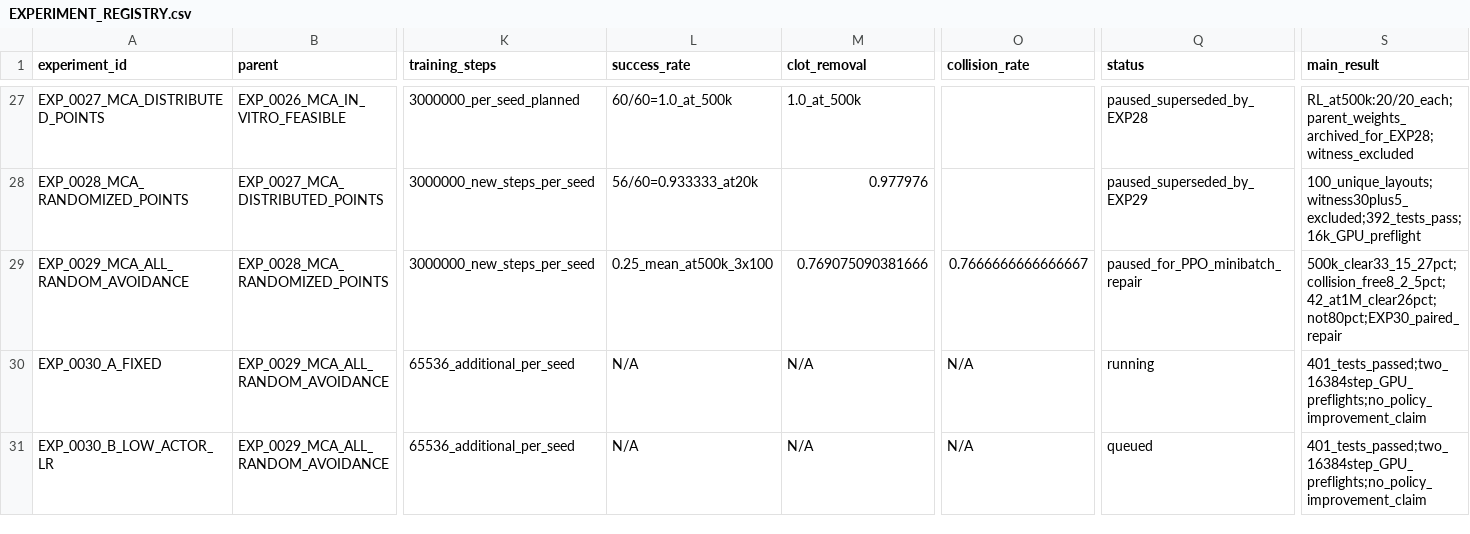
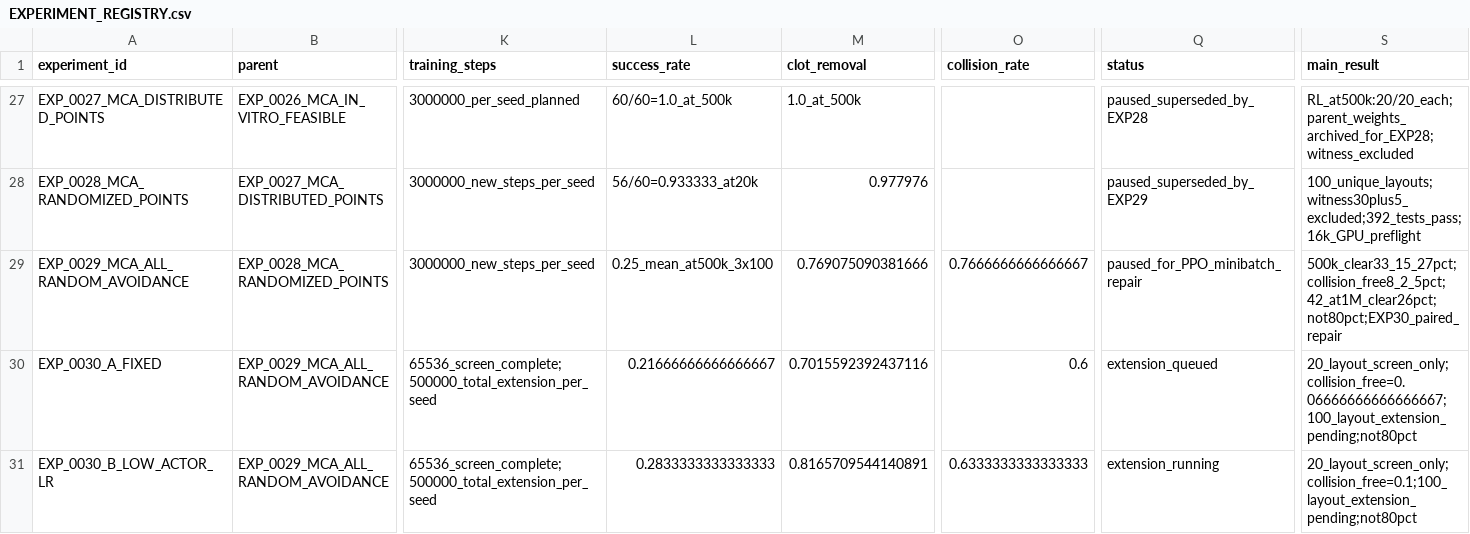
Before and after one commit to Bluestone-work/VRL, a CSV file: research/EXPERIMENT_REGISTRY.csv, drawn as a sheet; only a part is shown, gaps mark what is left out; the diff names each change by its address in the sheet, - before the commit and + after, or states it on an @@ line.

Commit message:
research: record paired PPO screening and extend both pure RL arms
Report all three seeds and preserve negative screening results: A clearance 21.7 percent and collision-free clearance 6.7 percent; B 28.3 and 10 percent on 20 paired development layouts per seed. Continue both arms with saved optimizers, environments and RNG to 500000 steps each, then evaluate 100 matched layouts with frozen sources. Verify the standalone evaluator reproduces training evaluation and keep the 80 percent target explicitly unmet.

```diff
--- a/research/EXPERIMENT_REGISTRY.csv
+++ b/research/EXPERIMENT_REGISTRY.csv
-K30:K31 (training_steps): 65536_additional_per_seed
+K30:K31 (training_steps): 65536_screen_complete;500000_total_extension_per_seed
-L30 (success_rate): N/A
+L30 (success_rate): 0.21666666666666667
-M30 (clot_removal): N/A
+M30 (clot_removal): 0.7015592392437116
-O30 (collision_rate): N/A
+O30 (collision_rate): 0.6
-Q30 (status): running
+Q30 (status): extension_queued
-S30 (main_result): 401_tests_passed;two_16384step_GPU_preflights;no_policy_improvement_claim
+S30 (main_result): 20_layout_screen_only;collision_free=0.06666666666666667;100_layout_extension_pending;not80pct
-L31 (success_rate): N/A
+L31 (success_rate): 0.2833333333333333
-M31 (clot_removal): N/A
+M31 (clot_removal): 0.8165709544140891
-O31 (collision_rate): N/A
+O31 (collision_rate): 0.6333333333333333
-Q31 (status): queued
+Q31 (status): extension_running
-S31 (main_result): 401_tests_passed;two_16384step_GPU_preflights;no_policy_improvement_claim
+S31 (main_result): 20_layout_screen_only;collision_free=0.1;100_layout_extension_pending;not80pct
```
Also changed, not shown: 15 other files.
